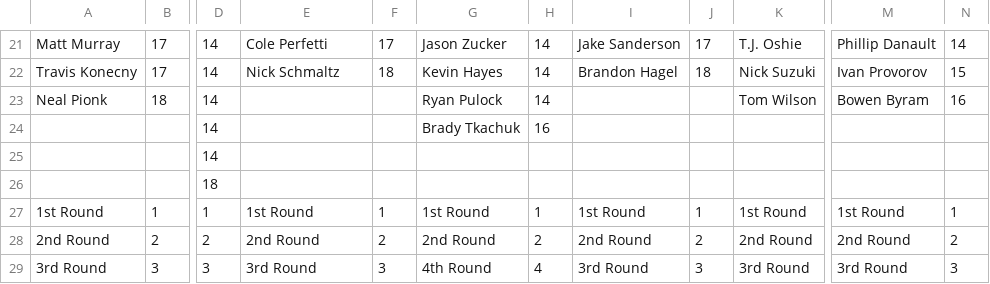
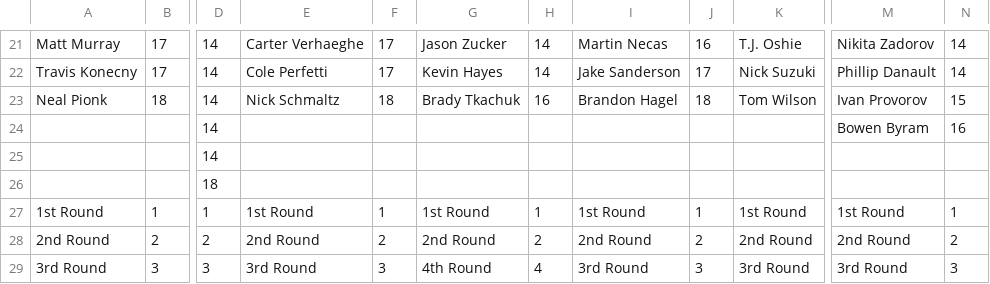
Before and after one commit to hkyplyr/keeper-league, a CSV file: docs/keeper-costs.csv, drawn as a sheet; only a part is shown, gaps mark what is left out; the diff covers the shown part only; the diff names each change by its address in the sheet, - before the commit and + after, or states it on an @@ line.

```diff
--- a/docs/keeper-costs.csv
+++ b/docs/keeper-costs.csv
-E21: Cole Perfetti
+E21: Carter Verhaeghe
-I21: Jake Sanderson
+I21: Martin Necas
-J21: 17
+J21: 16
-M21: Phillip Danault
+M21: Nikita Zadorov
-E22: Nick Schmaltz
+E22: Cole Perfetti
-F22: 18
+F22: 17
-I22: Brandon Hagel
+I22: Jake Sanderson
-J22: 18
+J22: 17
-M22: Ivan Provorov
+M22: Phillip Danault
-N22: 15
+N22: 14
-E23: (empty)
+E23: Nick Schmaltz
-F23: (empty)
+F23: 18
-G23: Ryan Pulock
+G23: Brady Tkachuk
-H23: 14
+H23: 16
-I23: (empty)
+I23: Brandon Hagel
-J23: (empty)
+J23: 18
-M23: Bowen Byram
+M23: Ivan Provorov
-N23: 16
+N23: 15
-G24: Brady Tkachuk
+G24: (empty)
-H24: 16
+H24: (empty)
-M24: (empty)
+M24: Bowen Byram
-N24: (empty)
+N24: 16
```
Also changed, not shown: 31 edited cells elsewhere in this file.
